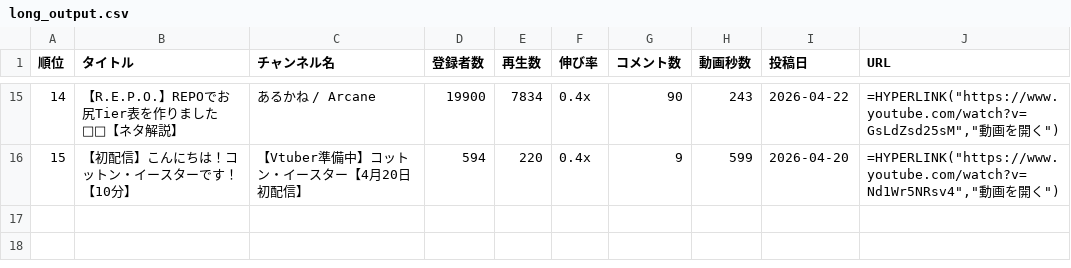
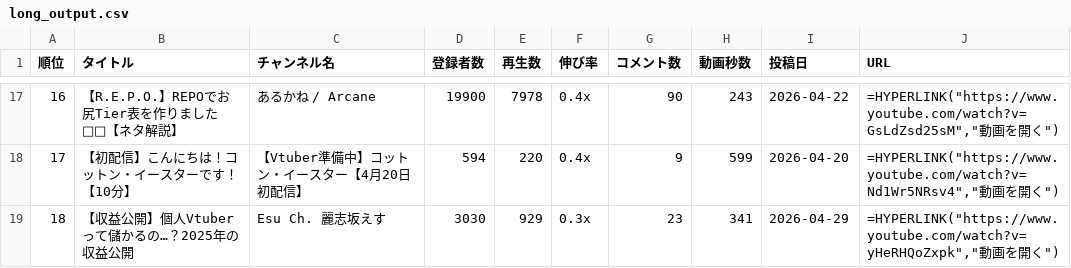
Before and after one commit to vtuberoffice07-cell/youtube-shorts-ranking, a CSV file: long_output.csv, drawn as a sheet; only a part is shown, gaps mark what is left out; addresses are those after the commit; the diff covers the shown part only; the diff names each change by its address in the sheet, - before the commit and + after, or states it on an @@ line.

```diff
--- a/long_output.csv
+++ b/long_output.csv
@@ column A (順位) renumbered between rows 2 and 18 @@
-E17 (再生数): 7834
+E17 (再生数): 7978
+row 19: 18 | 【収益公開】個人Vtuberって儲かるの…？2025年の収益公開 | Esu Ch. 麗志坂えす | 3030 | 929 | 0.3x | 23 | 341 | 2026-04-29 | =HYPERLINK("https://www.youtube.com/watch?v=yHeRHQoZxpk","動画を開く")
```
Also changed, not shown: 4 added rows, 2 removed rows and 25 edited cells elsewhere in this file, ranking_all_output.csv, ranking_output.csv, 17 other files.
